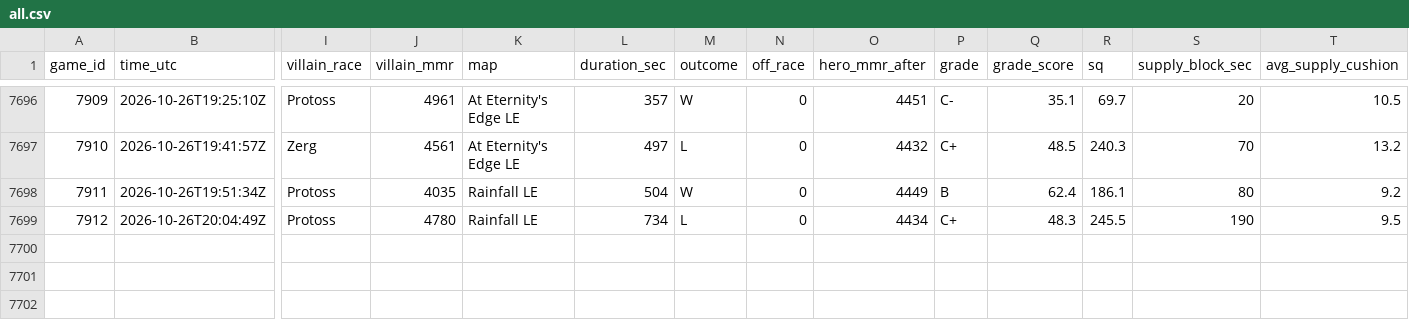
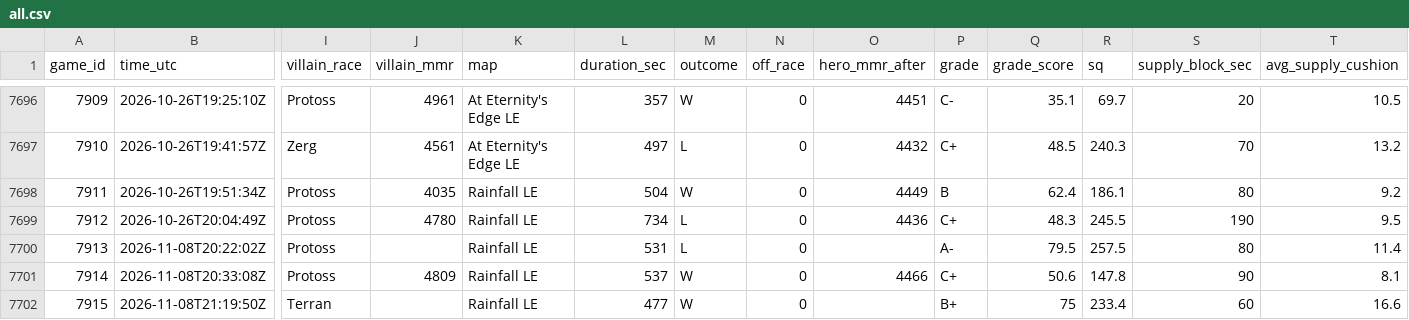
Before and after one commit to damoresalvatore/public-info, a CSV file: sc2/all.csv, drawn as a sheet; only a part is shown, gaps mark what is left out; rows hold the shown columns only; the diff names each change by its address in the sheet, - before the commit and + after, or states it on an @@ line.

```diff
--- a/sc2/all.csv
+++ b/sc2/all.csv
-O7699 (hero_mmr_after): 4434
+O7699 (hero_mmr_after): 4436
+row 7700: 7913 | 2026-11-08T20:22:02Z | Protoss |  | Rainfall LE | 531 | L | 0 |  | A- | 79.5 | 257.5 | 80 | 11.4
+row 7701: 7914 | 2026-11-08T20:33:08Z | Protoss | 4809 | Rainfall LE | 537 | W | 0 | 4466 | C+ | 50.6 | 147.8 | 90 | 8.1
+row 7702: 7915 | 2026-11-08T21:19:50Z | Terran |  | Rainfall LE | 477 | W | 0 |  | B+ | 75 | 233.4 | 60 | 16.6
```
Also changed, not shown: sc2/games-2026-10.csv, 6 other files.
